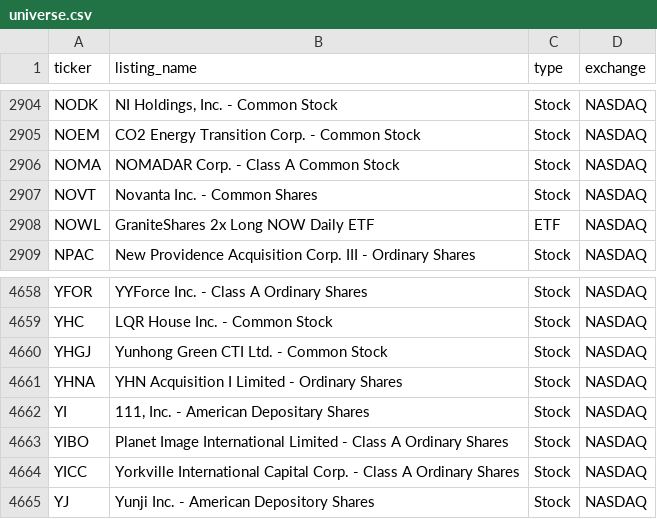
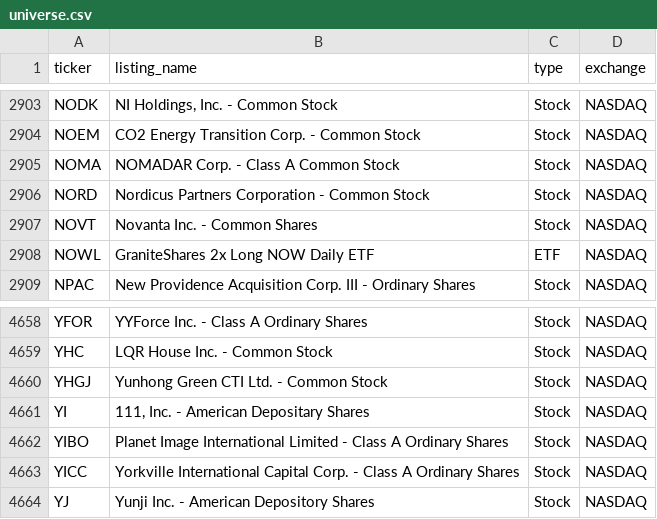
Before and after one commit to tayyabkamal7/Sharia-Stock-Screener, a CSV file: data/universe.csv, drawn as a sheet; only a part is shown, gaps mark what is left out; removed rows and columns are numbered as before the commit, all else as after; the diff covers the shown part only; the diff names each change by its address in the sheet, - before the commit and + after, or states it on an @@ line.

```diff
--- a/data/universe.csv
+++ b/data/universe.csv
+row 2906: NORD | Nordicus Partners Corporation - Common Stock | Stock | NASDAQ
-row 4661: YHNA | YHN Acquisition I Limited - Ordinary Shares | Stock | NASDAQ
```
Also changed, not shown: 2 added rows and 3 removed rows elsewhere in this file, data/prices.csv, 4 other files.
